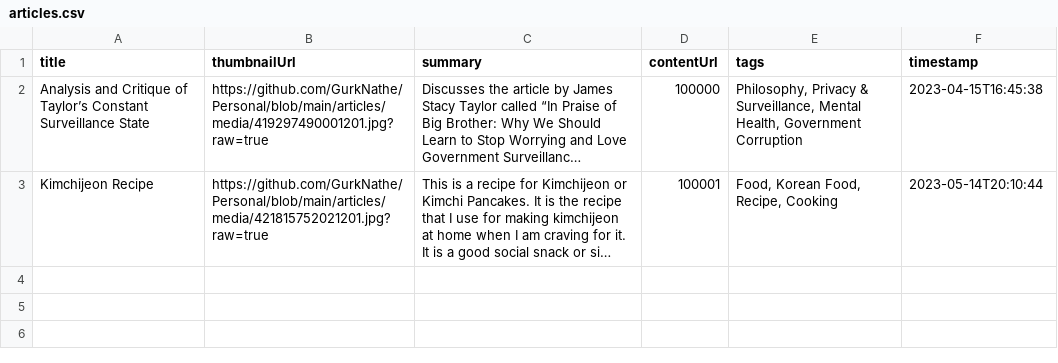
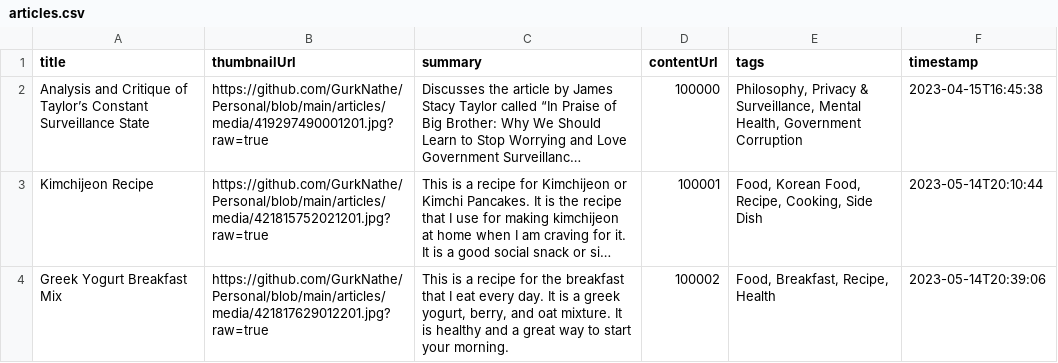
Before and after one commit to GurkNathe/Personal, a CSV file: articles/articles.csv, drawn as a sheet; long unchanged cells end in …; the diff names each change by its address in the sheet, - before the commit and + after, or states it on an @@ line.

Commit message:
Adding new article.

```diff
--- a/articles/articles.csv
+++ b/articles/articles.csv
-E3 (tags): Food, Korean Food, Recipe, Cooking
+E3 (tags): Food, Korean Food, Recipe, Cooking, Side Dish
+row 4: Greek Yogurt Breakfast Mix | https://github.com/GurkNathe/Personal/blob/main/articles/media/421817629012201.jpg?raw=true | This is a recipe for the breakfast that I eat every day. It is a greek yogurt, berry, and oat mixture. It is healthy and a great way to start your morning. | 100002 | Food, Breakfast, Recipe, Health | 2023-05-14T20:39:06
```
Also changed, not shown: 5 other files.
